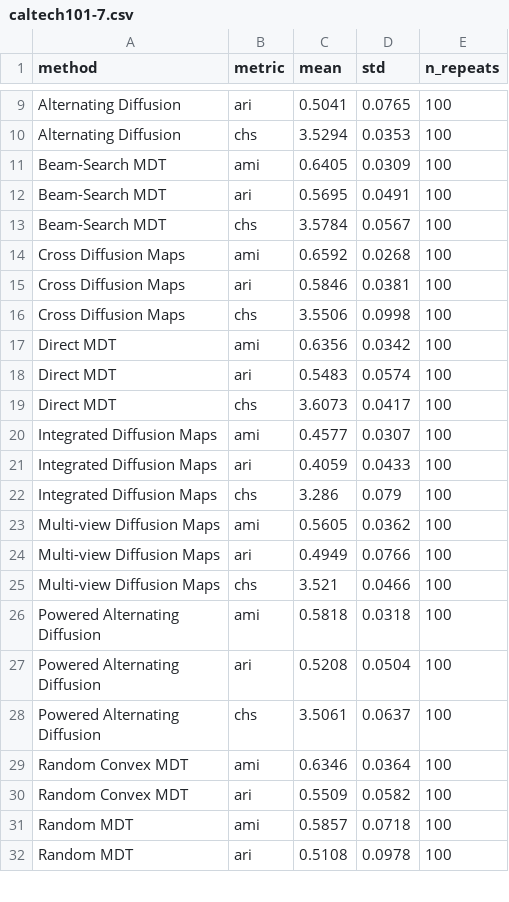
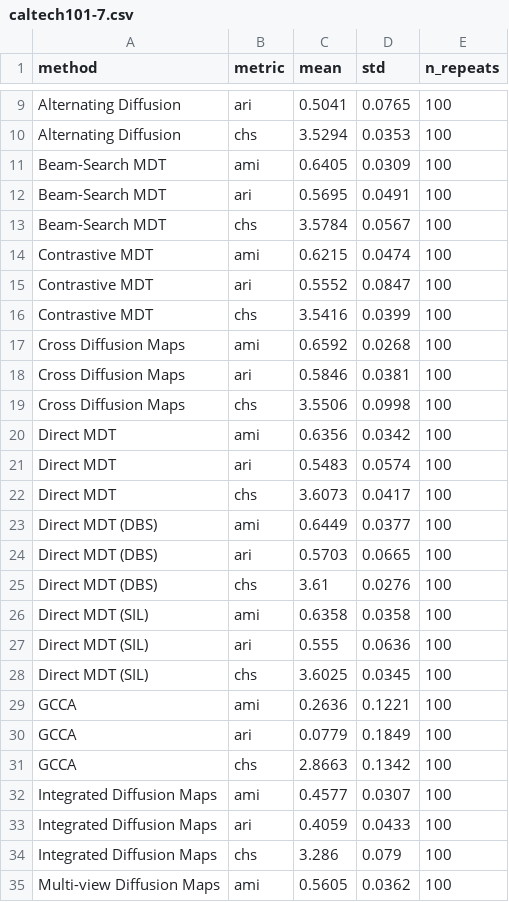
Before and after one commit to Gwendal-Debaussart/mixed-diffusion-trajectory, a CSV file: tables/benchmark_results/caltech101-7.csv, drawn as a sheet; only a part is shown, gaps mark what is left out; the shorter side is filled out with more unchanged rows.

```diff
--- a/tables/benchmark_results/caltech101-7.csv
+++ b/tables/benchmark_results/caltech101-7.csv
@@ -13,2 +13,5 @@ Beam-Search MDT,ari,0.5695,0.0491,100
 Beam-Search MDT,chs,3.5784,0.0567,100
+Contrastive MDT,ami,0.6215,0.0474,100
+Contrastive MDT,ari,0.5552,0.0847,100
+Contrastive MDT,chs,3.5416,0.0399,100
 Cross Diffusion Maps,ami,0.6592,0.0268,100
@@ -19,2 +22,11 @@ Direct MDT,ari,0.5483,0.0574,100
 Direct MDT,chs,3.6073,0.0417,100
+Direct MDT (DBS),ami,0.6449,0.0377,100
+Direct MDT (DBS),ari,0.5703,0.0665,100
+Direct MDT (DBS),chs,3.61,0.0276,100
+Direct MDT (SIL),ami,0.6358,0.0358,100
+Direct MDT (SIL),ari,0.555,0.0636,100
+Direct MDT (SIL),chs,3.6025,0.0345,100
+GCCA,ami,0.2636,0.1221,100
+GCCA,ari,0.0779,0.1849,100
+GCCA,chs,2.8663,0.1342,100
 Integrated Diffusion Maps,ami,0.4577,0.0307,100
```
Also changed, not shown: tables/benchmark_results/isolet_lindenbaum.csv, tables/benchmark_results/leaves.csv, 11 other files.
